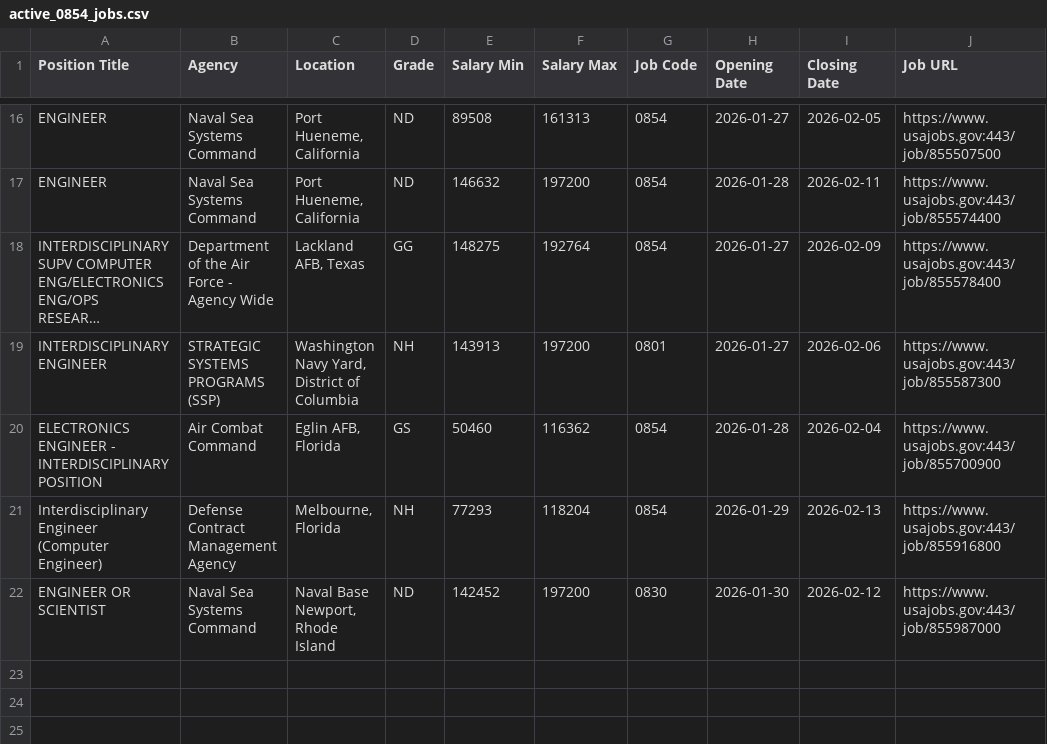
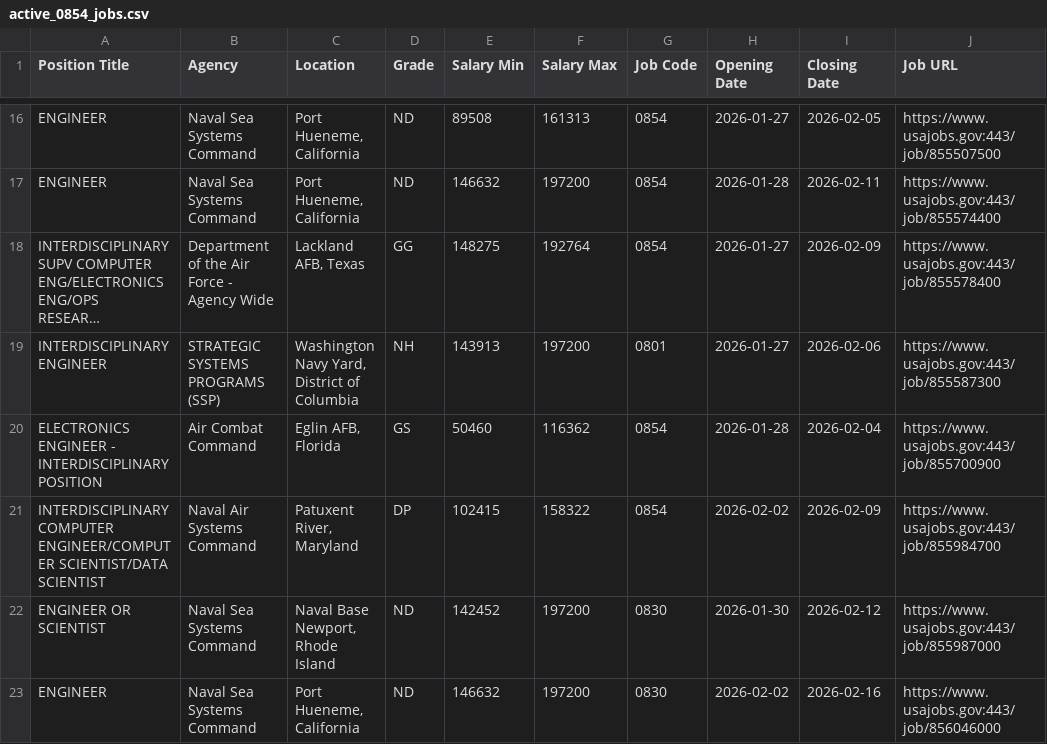
Before and after one commit to fartbagxp/fedjobs, a CSV file: data/raw/active_0854_jobs.csv, drawn as a sheet; only a part is shown, gaps mark what is left out; long unchanged cells end in ….

```diff
--- a/data/raw/active_0854_jobs.csv
+++ b/data/raw/active_0854_jobs.csv
@@ -20,3 +20,4 @@ INTERDISCIPLINARY ENGINEER,STRATEGIC SYSTEMS PROGRAMS (SSP),"Washington Navy Yar
 ELECTRONICS ENGINEER - INTERDISCIPLINARY POSITION,Air Combat Command,"Eglin AFB, Florida",GS,50460,116362,0854,2026-01-28,2026-02-04,https://www.usajobs.gov:443/job/855700900
-Interdisciplinary Engineer (Computer Engineer),Defense Contract Management Agency,"Melbourne, Florida",NH,77293,118204,0854,2026-01-29,2026-02-13,https://www.usajobs.gov:443/job/855916800
+INTERDISCIPLINARY COMPUTER ENGINEER/COMPUTER SCIENTIST/DATA SCIENTIST,Naval Air Systems Command,"Patuxent River, Maryland",DP,102415,158322,0854,2026-02-02,2026-02-09,https://www.usajobs.gov:443/job/855984700
 ENGINEER OR SCIENTIST,Naval Sea Systems Command,"Naval Base Newport, Rhode Island",ND,142452,197200,0830,2026-01-30,2026-02-12,https://www.usajobs.gov:443/job/855987000
+ENGINEER,Naval Sea Systems Command,"Port Hueneme, California",ND,146632,197200,0830,2026-02-02,2026-02-16,https://www.usajobs.gov:443/job/856046000
```
Also changed, not shown: data/raw/active_1550_jobs.csv, data/raw/active_1560_jobs.csv, 2 other files.
